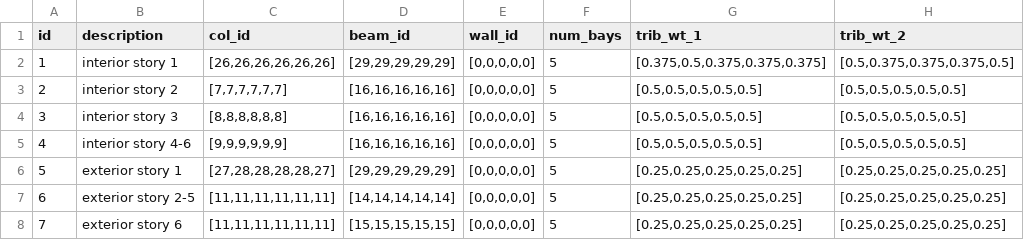
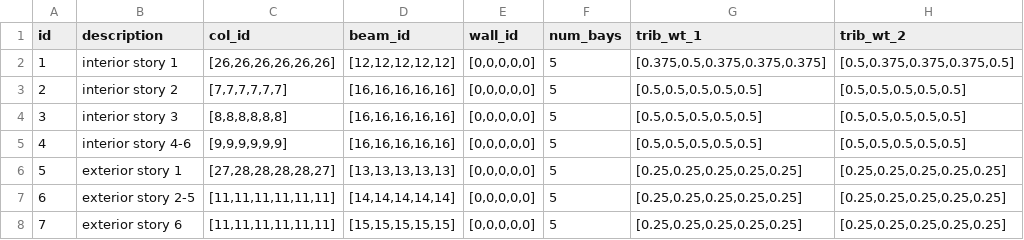
Before and after one commit to dustin-cook/Opensees, a CSV file: inputs/models/ICBS_model_5ew_col_base/element_group.csv, drawn as a sheet.

```diff
--- a/inputs/models/ICBS_model_5ew_col_base/element_group.csv
+++ b/inputs/models/ICBS_model_5ew_col_base/element_group.csv
@@ -1,3 +1,3 @@
 id,description,col_id,beam_id,wall_id,num_bays,trib_wt_1,trib_wt_2
-1,interior story 1,"[26,26,26,26,26,26]","[29,29,29,29,29]","[0,0,0,0,0]",5,"[0.375,0.5,0.375,0.375,0.375]","[0.5,0.375,0.375,0.375,0.5]"
+1,interior story 1,"[26,26,26,26,26,26]","[12,12,12,12,12]","[0,0,0,0,0]",5,"[0.375,0.5,0.375,0.375,0.375]","[0.5,0.375,0.375,0.375,0.5]"
 2,interior story 2,"[7,7,7,7,7,7]","[16,16,16,16,16]","[0,0,0,0,0]",5,"[0.5,0.5,0.5,0.5,0.5]","[0.5,0.5,0.5,0.5,0.5]"
@@ -5,3 +5,3 @@ id,description,col_id,beam_id,wall_id,num_bays,trib_wt_1,trib_wt_2
 4,interior story 4-6,"[9,9,9,9,9,9]","[16,16,16,16,16]","[0,0,0,0,0]",5,"[0.5,0.5,0.5,0.5,0.5]","[0.5,0.5,0.5,0.5,0.5]"
-5,exterior story 1,"[27,28,28,28,28,27]","[29,29,29,29,29]","[0,0,0,0,0]",5,"[0.25,0.25,0.25,0.25,0.25]","[0.25,0.25,0.25,0.25,0.25]"
+5,exterior story 1,"[27,28,28,28,28,27]","[13,13,13,13,13]","[0,0,0,0,0]",5,"[0.25,0.25,0.25,0.25,0.25]","[0.25,0.25,0.25,0.25,0.25]"
 6,exterior story 2-5,"[11,11,11,11,11,11]","[14,14,14,14,14]","[0,0,0,0,0]",5,"[0.25,0.25,0.25,0.25,0.25]","[0.25,0.25,0.25,0.25,0.25]"
```
Also changed, not shown: inputs/element.csv, 13 other files.
